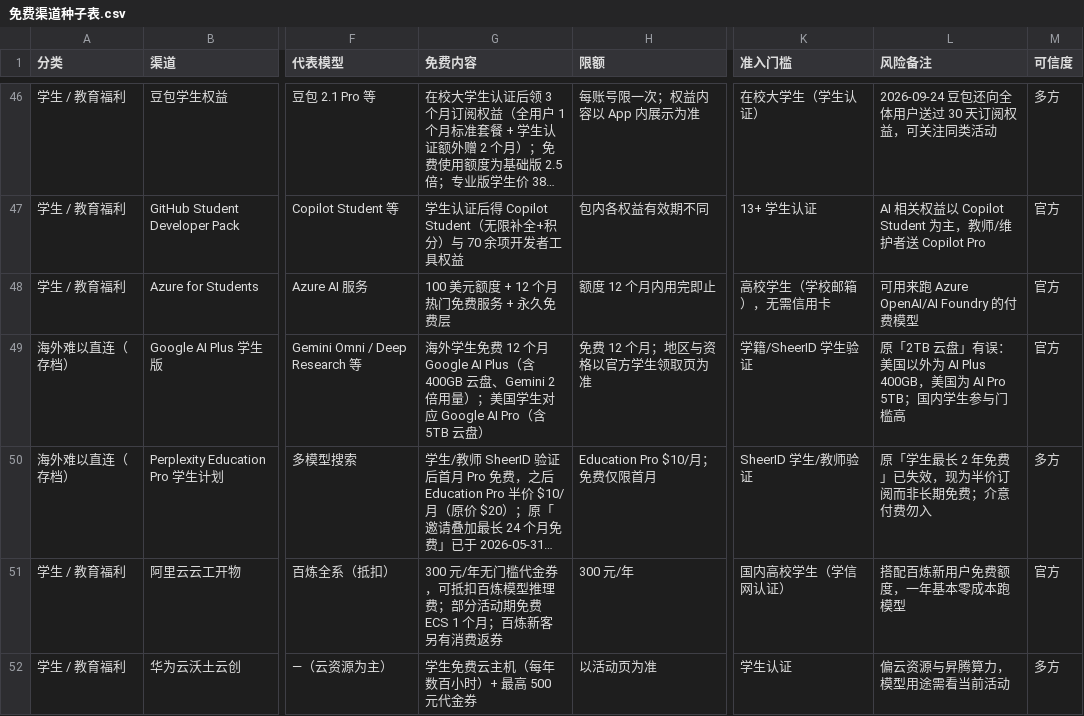
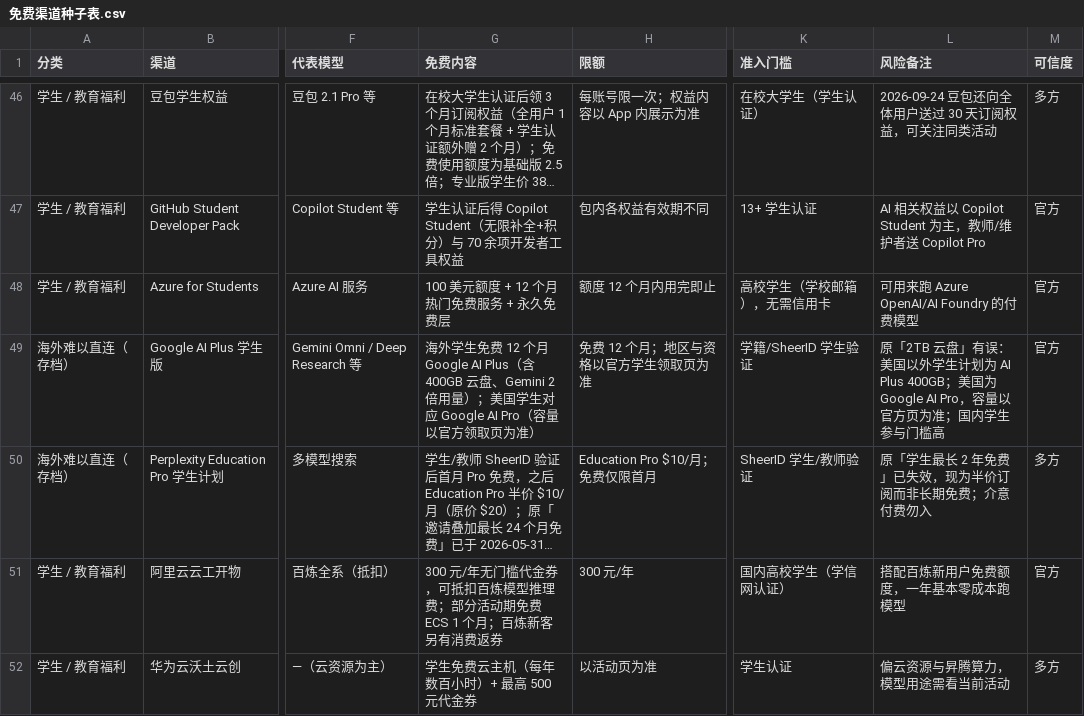
Before and after one commit to lm7644/free-llm-tracker, a CSV file: 免费渠道种子表.csv, drawn as a sheet; only a part is shown, gaps mark what is left out; long unchanged cells end in …; the diff names each change by its address in the sheet, - before the commit and + after, or states it on an @@ line.

Commit message:
fix(data): Google 学生条目去掉未证实的美国 5TB 表述

```diff
--- a/免费渠道种子表.csv
+++ b/免费渠道种子表.csv
-G49 (免费内容): …Google AI Pro（含 5TB 云盘）
+G49 (免费内容): …Google AI Pro（容量以官方领取页为准）
-L49 (风险备注): …美国以外为 AI Plus 400GB，美国为 AI Pro 5TB；国内学…
+L49 (风险备注): …美国以外学生计划为 AI Plus 400GB；美国为 Google AI Pro，容量以官方页为准；国内学…
```
Also changed, not shown: 5 other files.
